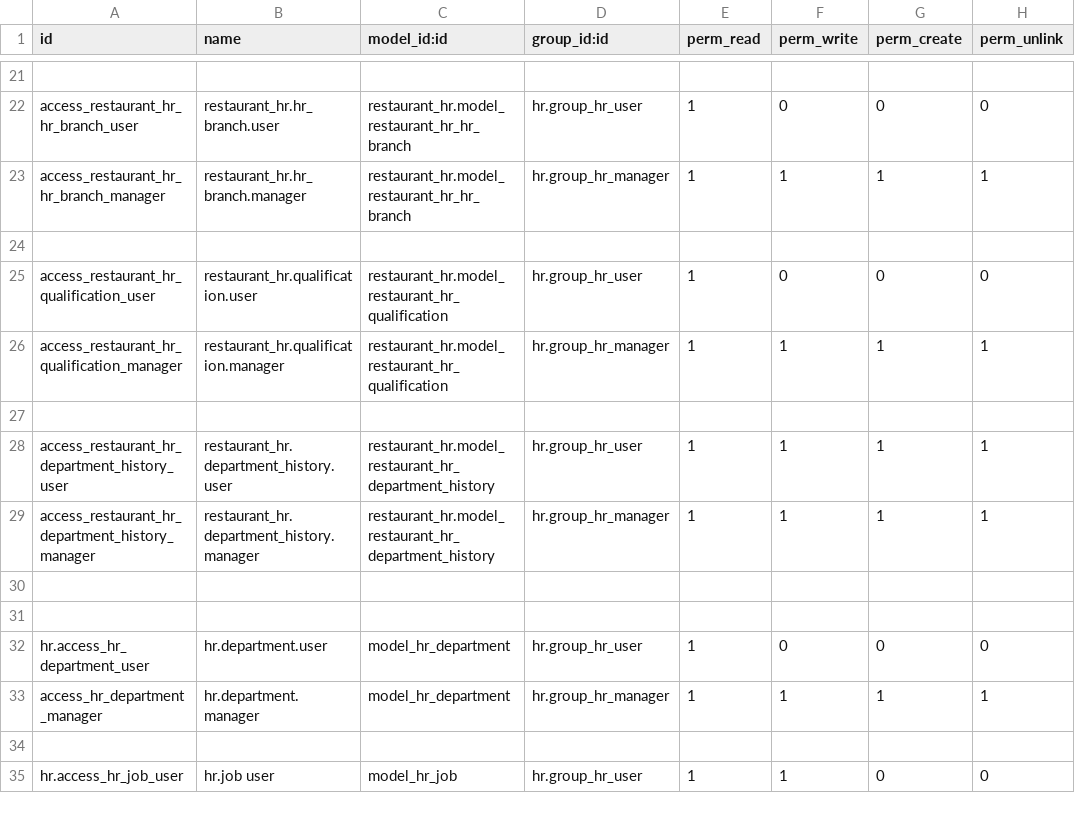
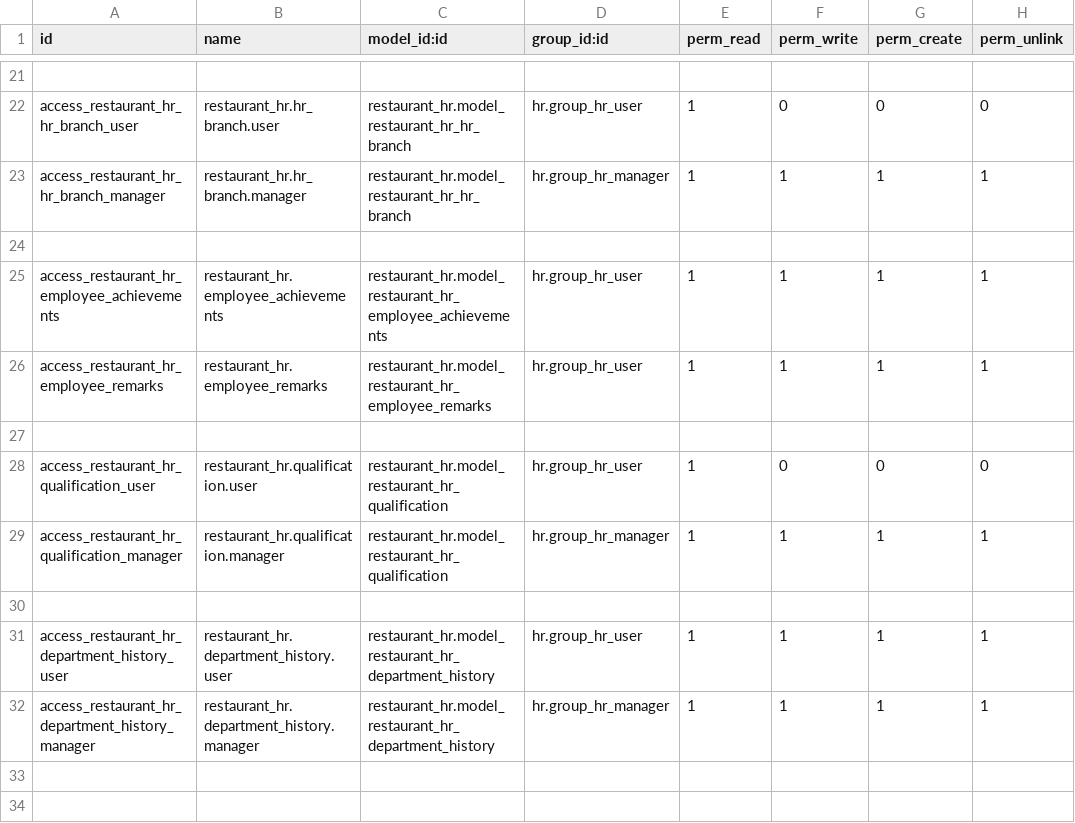
Before and after one commit to Pantilei/odoo-andys-hr, a CSV file: custom-addons/restaurant_hr/security/ir.model.access.csv, drawn as a sheet; only a part is shown, gaps mark what is left out; the shorter side is filled out with more unchanged rows.

Commit message:
[FEAT]: Enrich employee card with data

```diff
--- a/custom-addons/restaurant_hr/security/ir.model.access.csv
+++ b/custom-addons/restaurant_hr/security/ir.model.access.csv
@@ -24,2 +24,5 @@ access_restaurant_hr_hr_branch_manager,restaurant_hr.hr_branch.manager,restauran
 
+access_restaurant_hr_employee_achievements,restaurant_hr.employee_achievements,restaurant_hr.model_restaurant_hr_employee_achievements,hr.group_hr_user,1,1,1,1
+access_restaurant_hr_employee_remarks,restaurant_hr.employee_remarks,restaurant_hr.model_restaurant_hr_employee_remarks,hr.group_hr_user,1,1,1,1
+
 access_restaurant_hr_qualification_user,restaurant_hr.qualification.user,restaurant_hr.model_restaurant_hr_qualification,hr.group_hr_user,1,0,0,0
```
Also changed, not shown: 7 other files.
